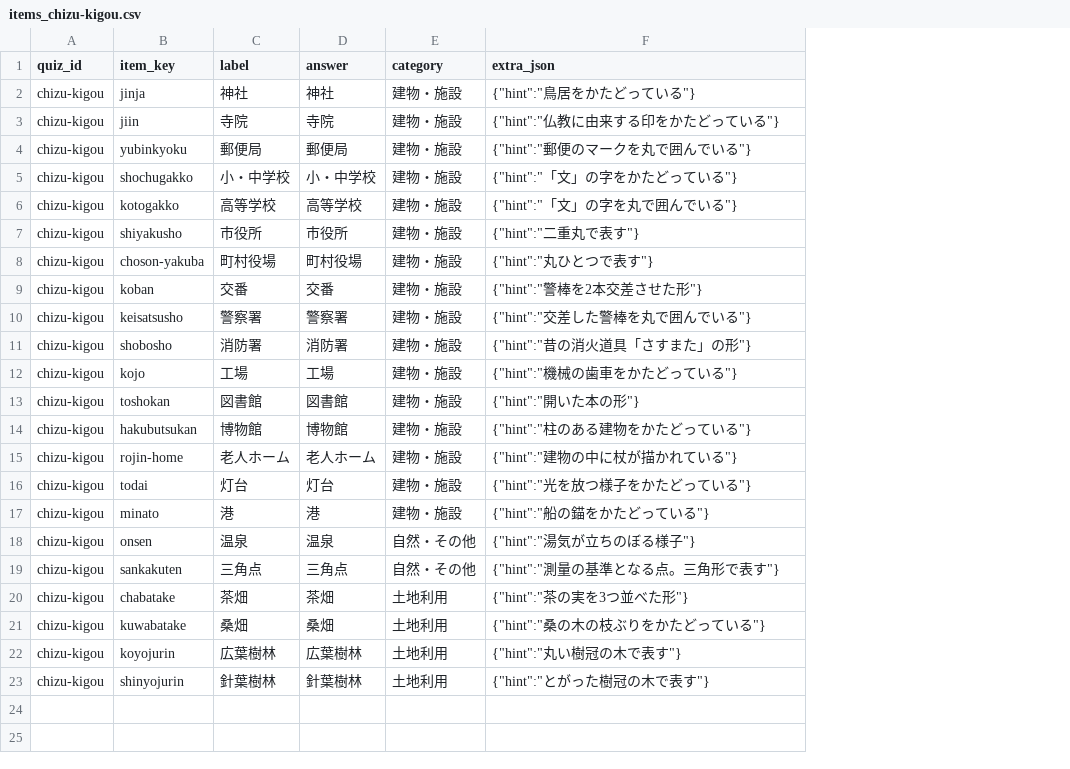
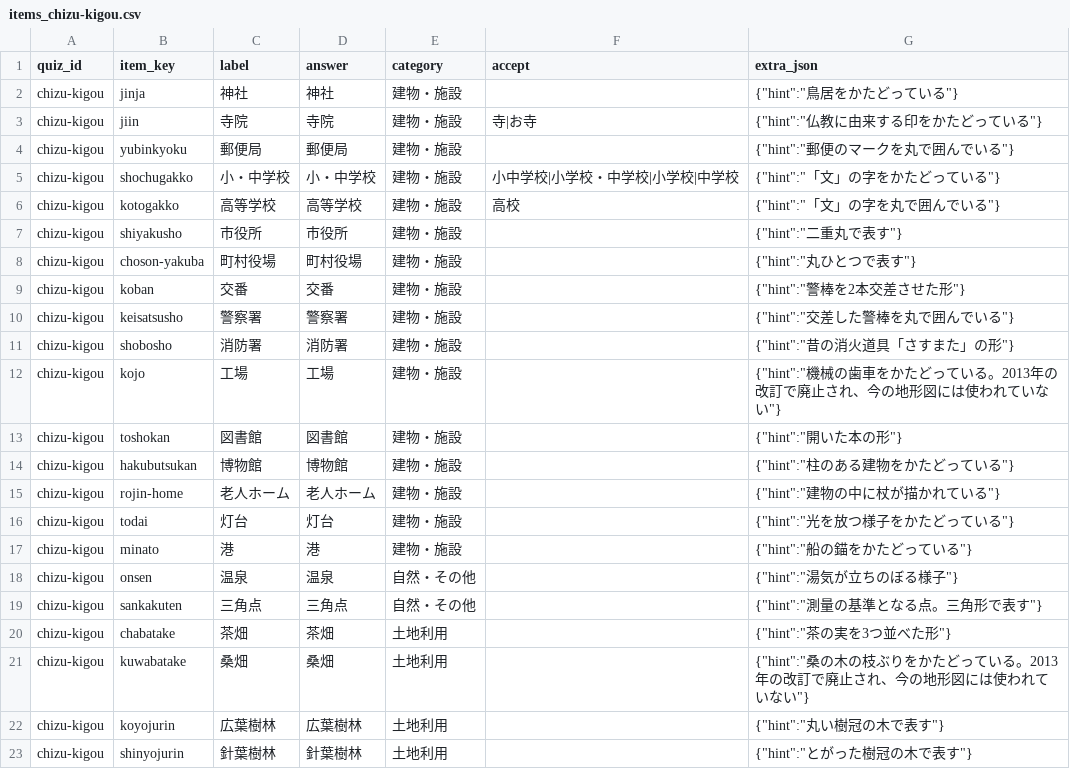
Before and after one commit to hasikure/knowledge_social_sciance, a CSV file: data/items_chizu-kigou.csv, drawn as a sheet; addresses are those after the commit; the diff names each change by its address in the sheet, - before the commit and + after, or states it on an @@ line.

```diff
--- a/data/items_chizu-kigou.csv
+++ b/data/items_chizu-kigou.csv
+column F (accept), rows 3-6: 寺|お寺 |  | 小中学校|小学校・中学校|小学校|中学校 | 高校
-G12 (extra_json): {"hint":"機械の歯車をかたどっている"}
+G12 (extra_json): {"hint":"機械の歯車をかたどっている。2013年の改訂で廃止され、今の地形図には使われていない"}
-G21 (extra_json): {"hint":"桑の木の枝ぶりをかたどっている"}
+G21 (extra_json): {"hint":"桑の木の枝ぶりをかたどっている。2013年の改訂で廃止され、今の地形図には使われていない"}
```
Also changed, not shown: data/items_nihon-chiri.csv, data/items_rekishi.csv, 8 other files.
